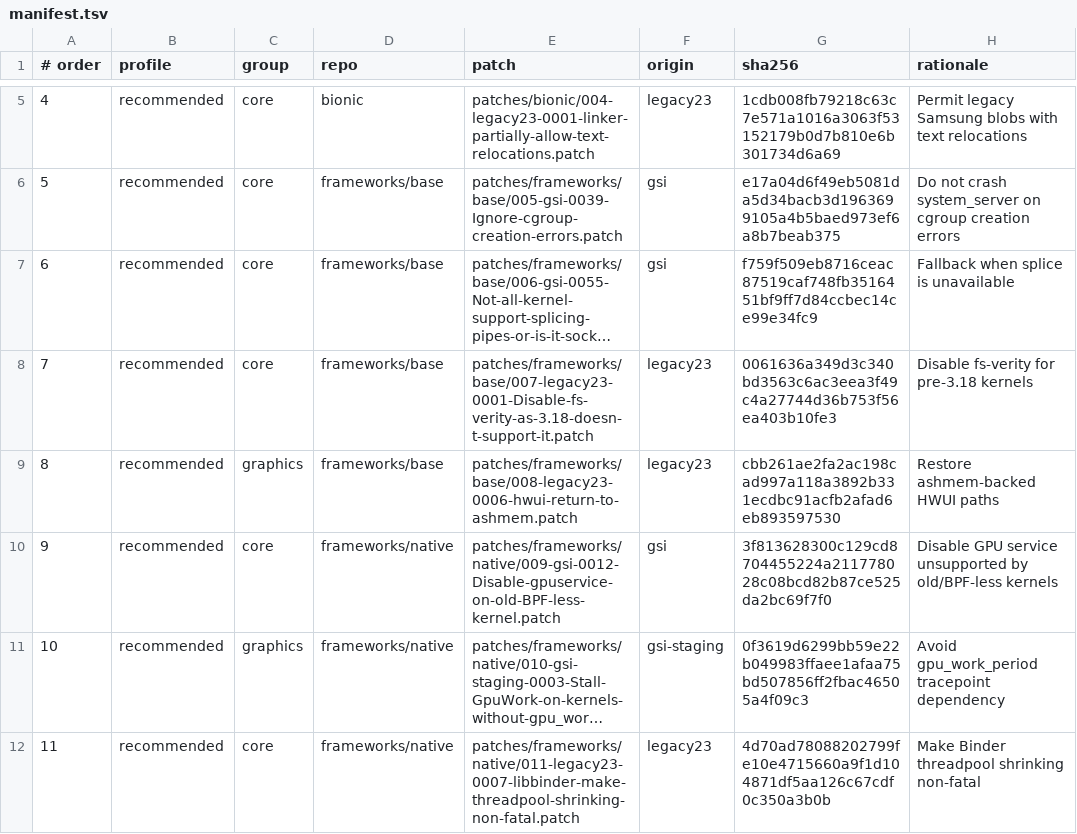
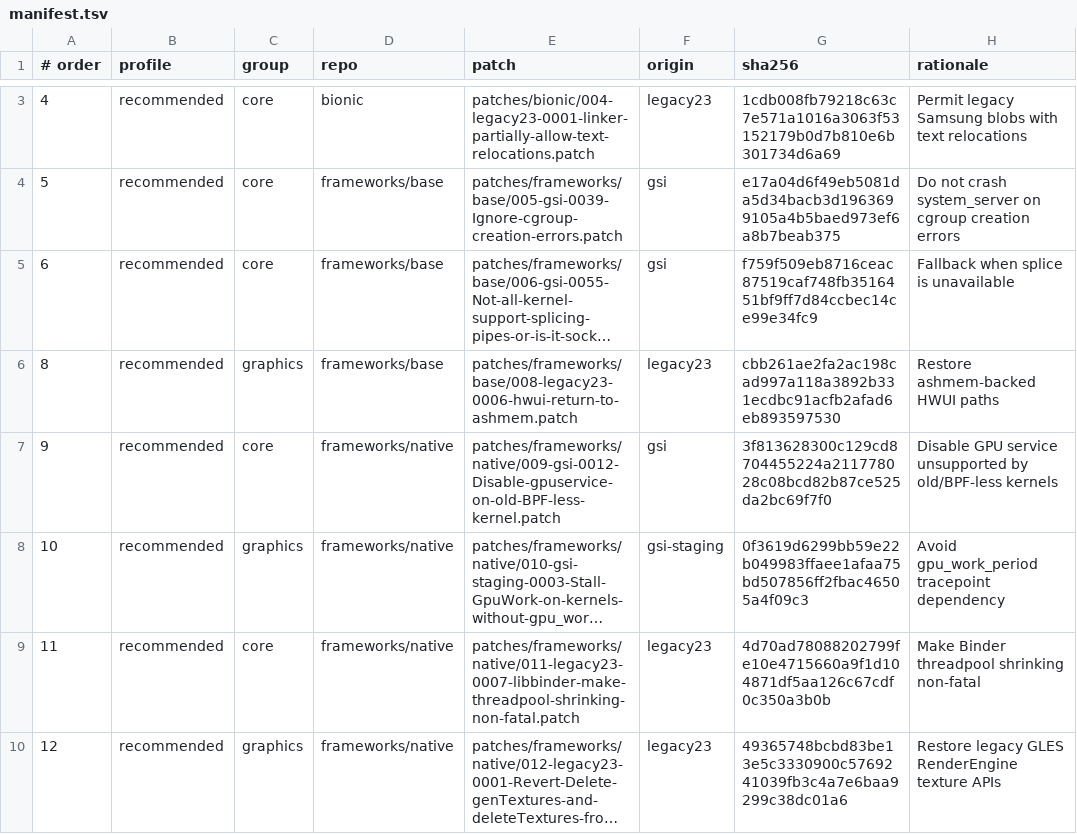
Before and after one commit to zhafknight/los_patches, a TSV file: los-23.2_n7000/manifest.tsv, drawn as a sheet; only a part is shown, gaps mark what is left out; the shorter side is filled out with more unchanged rows; long unchanged cells end in …; the diff covers the shown part only; the diff names each change by its address in the sheet, - before the commit and + after, or states it on an @@ line.

Commit message:
drop useless patch pt2

```diff
--- a/los-23.2_n7000/manifest.tsv
+++ b/los-23.2_n7000/manifest.tsv
-row 8: 7 | recommended | core | frameworks/base | patches/frameworks/base/007-legacy23-0001-Disable-fs-verity-as-3.18-doesn-t-support-it.patch | legacy23 | 0061636a349d3c340bd3563c6ac3eea3f49c4a27744d36b753f56ea403b10fe3 | Disable fs-verity for pre-3.18 kernels
```
Also changed, not shown: 5 removed rows elsewhere in this file, 7 other files.
